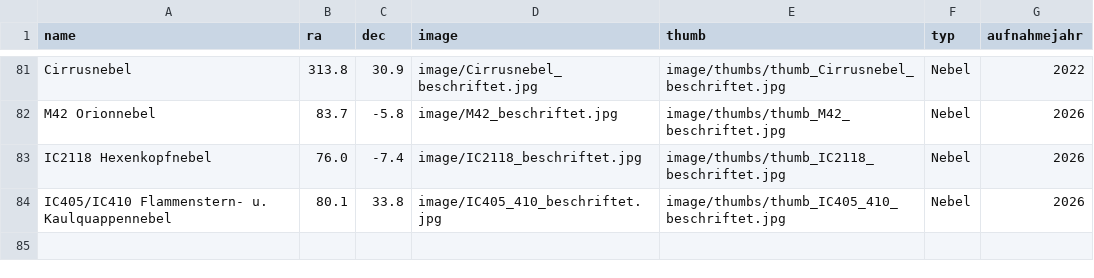
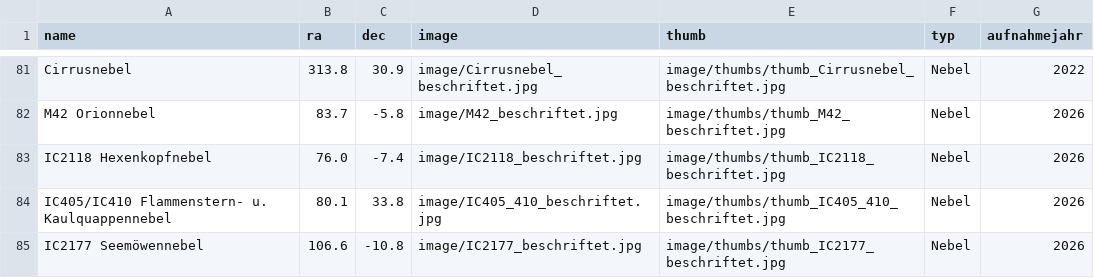
Before and after one commit to hblapa/astrofotos, a CSV file: marker.csv, drawn as a sheet; only a part is shown, gaps mark what is left out; the diff names each change by its address in the sheet, - before the commit and + after, or states it on an @@ line.

```diff
--- a/marker.csv
+++ b/marker.csv
+row 85: IC2177 Seemöwennebel | 106.6 | -10.8 | image/IC2177_beschriftet.jpg | image/thumbs/thumb_IC2177_beschriftet.jpg | Nebel | 2026
```
Also changed, not shown: 2 other files.
